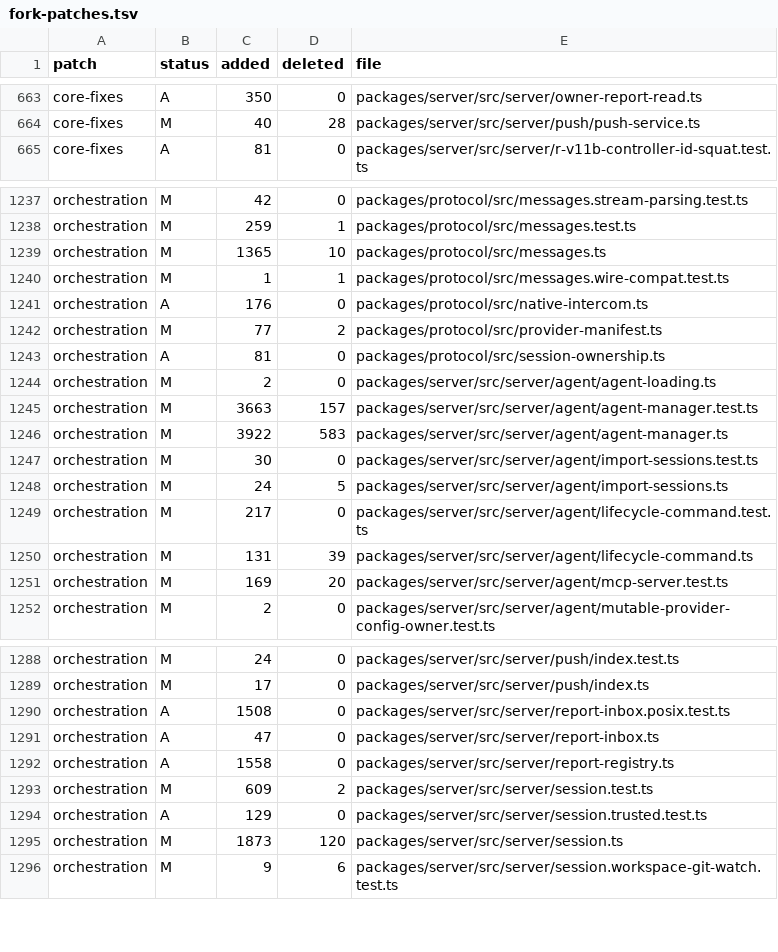
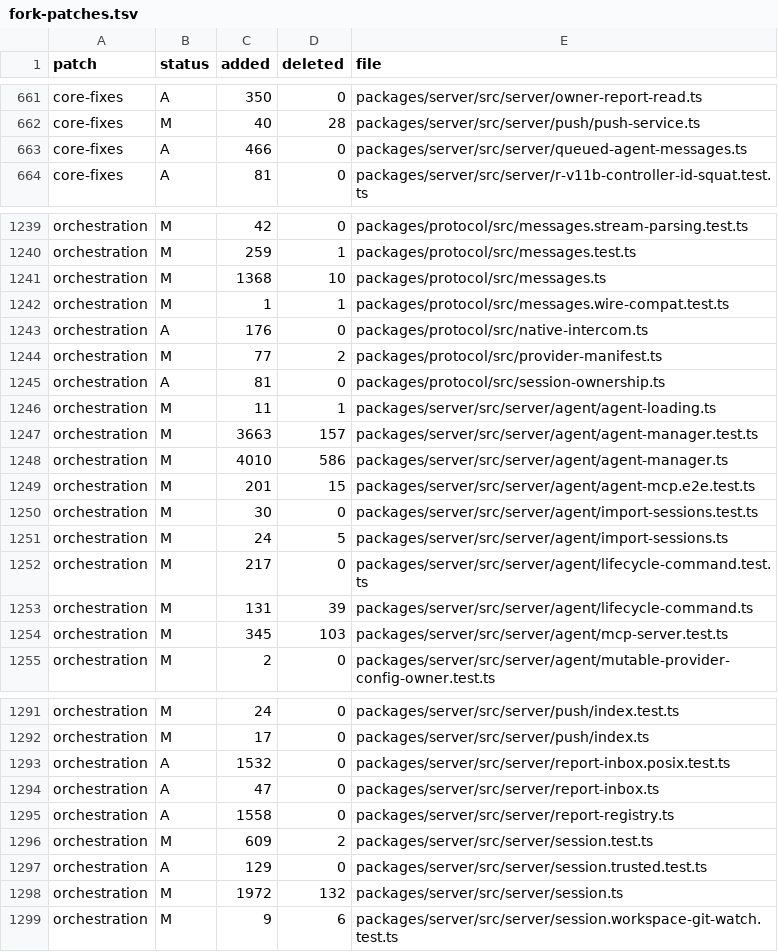
Before and after one commit to Subrising/fulcra, a TSV file: docs/fork-patches.tsv, drawn as a sheet; only a part is shown, gaps mark what is left out; the diff covers the shown part only.

Commit message:
Refresh the queue integration ledger

```diff
--- a/docs/fork-patches.tsv
+++ b/docs/fork-patches.tsv
@@ -664,2 +662,3 @@ core-fixes	A	350	0	packages/server/src/server/owner-report-read.ts
 core-fixes	M	40	28	packages/server/src/server/push/push-service.ts
+core-fixes	A	466	0	packages/server/src/server/queued-agent-messages.ts
 core-fixes	A	81	0	packages/server/src/server/r-v11b-controller-id-squat.test.ts
@@ -1238,3 +1240,3 @@ orchestration	M	42	0	packages/protocol/src/messages.stream-parsing.test.ts
 orchestration	M	259	1	packages/protocol/src/messages.test.ts
-orchestration	M	1365	10	packages/protocol/src/messages.ts
+orchestration	M	1368	10	packages/protocol/src/messages.ts
 orchestration	M	1	1	packages/protocol/src/messages.wire-compat.test.ts
@@ -1243,5 +1245,6 @@ orchestration	M	77	2	packages/protocol/src/provider-manifest.ts
 orchestration	A	81	0	packages/protocol/src/session-ownership.ts
-orchestration	M	2	0	packages/server/src/server/agent/agent-loading.ts
+orchestration	M	11	1	packages/server/src/server/agent/agent-loading.ts
 orchestration	M	3663	157	packages/server/src/server/agent/agent-manager.test.ts
-orchestration	M	3922	583	packages/server/src/server/agent/agent-manager.ts
+orchestration	M	4010	586	packages/server/src/server/agent/agent-manager.ts
+orchestration	M	201	15	packages/server/src/server/agent/agent-mcp.e2e.test.ts
 orchestration	M	30	0	packages/server/src/server/agent/import-sessions.test.ts
@@ -1250,3 +1253,3 @@ orchestration	M	217	0	packages/server/src/server/agent/lifecycle-command.test.ts
 orchestration	M	131	39	packages/server/src/server/agent/lifecycle-command.ts
-orchestration	M	169	20	packages/server/src/server/agent/mcp-server.test.ts
+orchestration	M	345	103	packages/server/src/server/agent/mcp-server.test.ts
 orchestration	M	2	0	packages/server/src/server/agent/mutable-provider-config-owner.test.ts
@@ -1289,3 +1292,3 @@ orchestration	M	24	0	packages/server/src/server/push/index.test.ts
 orchestration	M	17	0	packages/server/src/server/push/index.ts
-orchestration	A	1508	0	packages/server/src/server/report-inbox.posix.test.ts
+orchestration	A	1532	0	packages/server/src/server/report-inbox.posix.test.ts
 orchestration	A	47	0	packages/server/src/server/report-inbox.ts
@@ -1294,3 +1297,3 @@ orchestration	M	609	2	packages/server/src/server/session.test.ts
 orchestration	A	129	0	packages/server/src/server/session.trusted.test.ts
-orchestration	M	1873	120	packages/server/src/server/session.ts
+orchestration	M	1972	132	packages/server/src/server/session.ts
 orchestration	M	9	6	packages/server/src/server/session.workspace-git-watch.test.ts
```
Also changed, not shown: 4 added rows, 4 removed rows and 21 edited cells elsewhere in this file, 1 other file.
